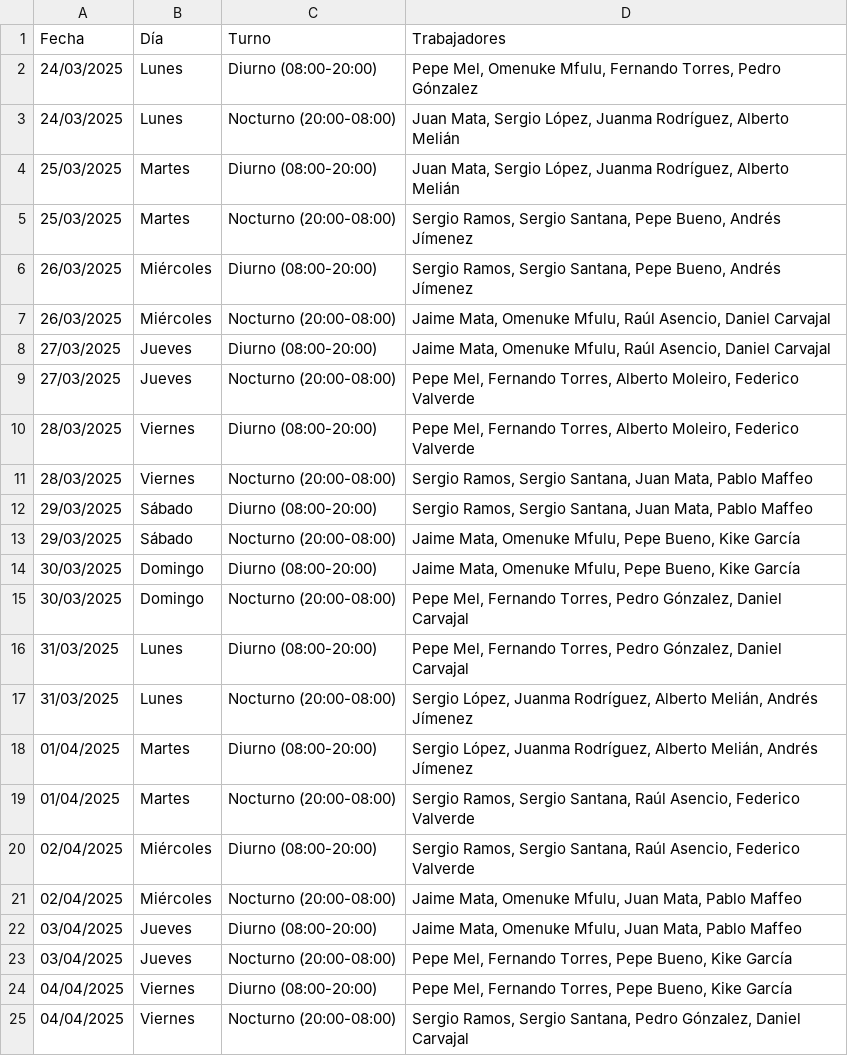
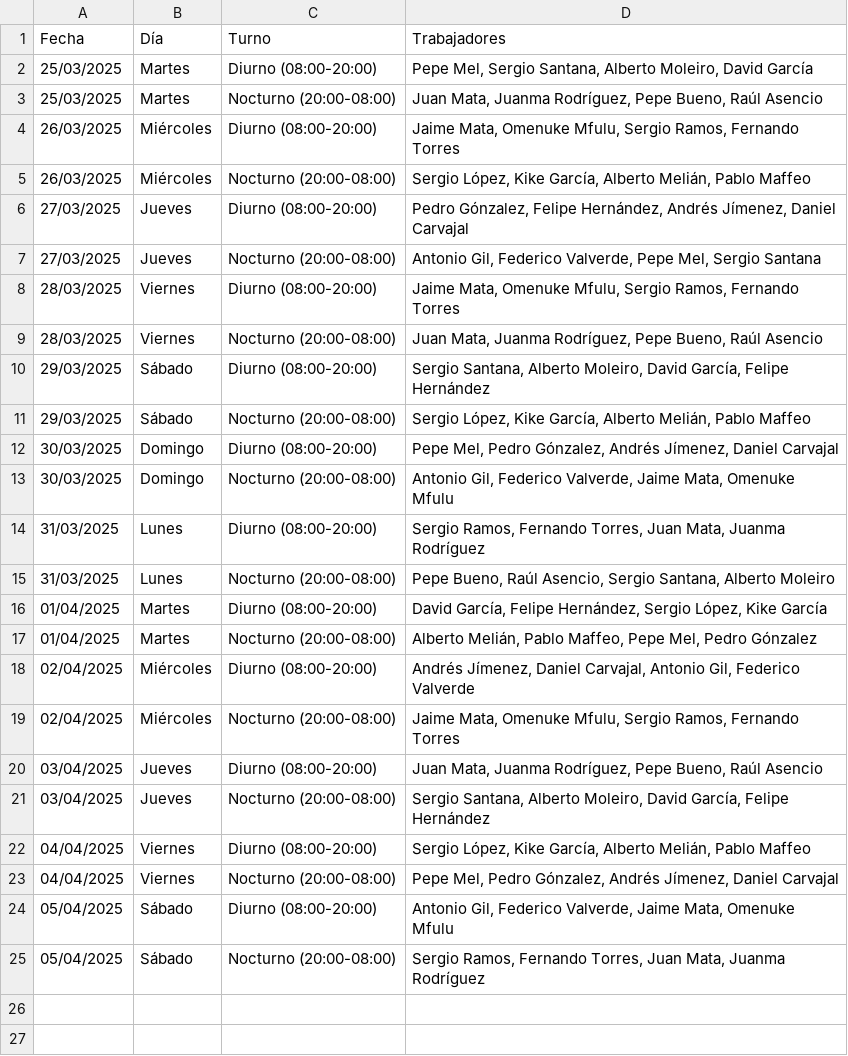
Before and after one commit to danilp10/Gestor-de-turnos, a CSV file: planificaciones_generadas/temp_planificacion_incendio.csv, drawn as a sheet.

```diff
--- a/planificaciones_generadas/temp_planificacion_incendio.csv
+++ b/planificaciones_generadas/temp_planificacion_incendio.csv
@@ -1,25 +1,25 @@
 Fecha,Día,Turno,Trabajadores
-24/03/2025,Lunes,Diurno (08:00-20:00),"Pepe Mel, Omenuke Mfulu, Fernando Torres, Pedro Gónzalez"
-24/03/2025,Lunes,Nocturno (20:00-08:00),"Juan Mata, Sergio López, Juanma Rodríguez, Alberto Melián"
-25/03/2025,Martes,Diurno (08:00-20:00),"Juan Mata, Sergio López, Juanma Rodríguez, Alberto Melián"
-25/03/2025,Martes,Nocturno (20:00-08:00),"Sergio Ramos, Sergio Santana, Pepe Bueno, Andrés Jímenez"
-26/03/2025,Miércoles,Diurno (08:00-20:00),"Sergio Ramos, Sergio Santana, Pepe Bueno, Andrés Jímenez"
-26/03/2025,Miércoles,Nocturno (20:00-08:00),"Jaime Mata, Omenuke Mfulu, Raúl Asencio, Daniel Carvajal"
-27/03/2025,Jueves,Diurno (08:00-20:00),"Jaime Mata, Omenuke Mfulu, Raúl Asencio, Daniel Carvajal"
-27/03/2025,Jueves,Nocturno (20:00-08:00),"Pepe Mel, Fernando Torres, Alberto Moleiro, Federico Valverde"
-28/03/2025,Viernes,Diurno (08:00-20:00),"Pepe Mel, Fernando Torres, Alberto Moleiro, Federico Valverde"
-28/03/2025,Viernes,Nocturno (20:00-08:00),"Sergio Ramos, Sergio Santana, Juan Mata, Pablo Maffeo"
-29/03/2025,Sábado,Diurno (08:00-20:00),"Sergio Ramos, Sergio Santana, Juan Mata, Pablo Maffeo"
-29/03/2025,Sábado,Nocturno (20:00-08:00),"Jaime Mata, Omenuke Mfulu, Pepe Bueno, Kike García"
-30/03/2025,Domingo,Diurno (08:00-20:00),"Jaime Mata, Omenuke Mfulu, Pepe Bueno, Kike García"
-30/03/2025,Domingo,Nocturno (20:00-08:00),"Pepe Mel, Fernando Torres, Pedro Gónzalez, Daniel Carvajal"
-31/03/2025,Lunes,Diurno (08:00-20:00),"Pepe Mel, Fernando Torres, Pedro Gónzalez, Daniel Carvajal"
-31/03/2025,Lunes,Nocturno (20:00-08:00),"Sergio López, Juanma Rodríguez, Alberto Melián, Andrés Jímenez"
-01/04/2025,Martes,Diurno (08:00-20:00),"Sergio López, Juanma Rodríguez, Alberto Melián, Andrés Jímenez"
-01/04/2025,Martes,Nocturno (20:00-08:00),"Sergio Ramos, Sergio Santana, Raúl Asencio, Federico Valverde"
-02/04/2025,Miércoles,Diurno (08:00-20:00),"Sergio Ramos, Sergio Santana, Raúl Asencio, Federico Valverde"
-02/04/2025,Miércoles,Nocturno (20:00-08:00),"Jaime Mata, Omenuke Mfulu, Juan Mata, Pablo Maffeo"
-03/04/2025,Jueves,Diurno (08:00-20:00),"Jaime Mata, Omenuke Mfulu, Juan Mata, Pablo Maffeo"
-03/04/2025,Jueves,Nocturno (20:00-08:00),"Pepe Mel, Fernando Torres, Pepe Bueno, Kike García"
-04/04/2025,Viernes,Diurno (08:00-20:00),"Pepe Mel, Fernando Torres, Pepe Bueno, Kike García"
-04/04/2025,Viernes,Nocturno (20:00-08:00),"Sergio Ramos, Sergio Santana, Pedro Gónzalez, Daniel Carvajal"
+25/03/2025,Martes,Diurno (08:00-20:00),"Pepe Mel, Sergio Santana, Alberto Moleiro, David García"
+25/03/2025,Martes,Nocturno (20:00-08:00),"Juan Mata, Juanma Rodríguez, Pepe Bueno, Raúl Asencio"
+26/03/2025,Miércoles,Diurno (08:00-20:00),"Jaime Mata, Omenuke Mfulu, Sergio Ramos, Fernando Torres"
+26/03/2025,Miércoles,Nocturno (20:00-08:00),"Sergio López, Kike García, Alberto Melián, Pablo Maffeo"
+27/03/2025,Jueves,Diurno (08:00-20:00),"Pedro Gónzalez, Felipe Hernández, Andrés Jímenez, Daniel Carvajal"
+27/03/2025,Jueves,Nocturno (20:00-08:00),"Antonio Gil, Federico Valverde, Pepe Mel, Sergio Santana"
+28/03/2025,Viernes,Diurno (08:00-20:00),"Jaime Mata, Omenuke Mfulu, Sergio Ramos, Fernando Torres"
+28/03/2025,Viernes,Nocturno (20:00-08:00),"Juan Mata, Juanma Rodríguez, Pepe Bueno, Raúl Asencio"
+29/03/2025,Sábado,Diurno (08:00-20:00),"Sergio Santana, Alberto Moleiro, David García, Felipe Hernández"
+29/03/2025,Sábado,Nocturno (20:00-08:00),"Sergio López, Kike García, Alberto Melián, Pablo Maffeo"
+30/03/2025,Domingo,Diurno (08:00-20:00),"Pepe Mel, Pedro Gónzalez, Andrés Jímenez, Daniel Carvajal"
+30/03/2025,Domingo,Nocturno (20:00-08:00),"Antonio Gil, Federico Valverde, Jaime Mata, Omenuke Mfulu"
+31/03/2025,Lunes,Diurno (08:00-20:00),"Sergio Ramos, Fernando Torres, Juan Mata, Juanma Rodríguez"
+31/03/2025,Lunes,Nocturno (20:00-08:00),"Pepe Bueno, Raúl Asencio, Sergio Santana, Alberto Moleiro"
+01/04/2025,Martes,Diurno (08:00-20:00),"David García, Felipe Hernández, Sergio López, Kike García"
+01/04/2025,Martes,Nocturno (20:00-08:00),"Alberto Melián, Pablo Maffeo, Pepe Mel, Pedro Gónzalez"
+02/04/2025,Miércoles,Diurno (08:00-20:00),"Andrés Jímenez, Daniel Carvajal, Antonio Gil, Federico Valverde"
+02/04/2025,Miércoles,Nocturno (20:00-08:00),"Jaime Mata, Omenuke Mfulu, Sergio Ramos, Fernando Torres"
+03/04/2025,Jueves,Diurno (08:00-20:00),"Juan Mata, Juanma Rodríguez, Pepe Bueno, Raúl Asencio"
+03/04/2025,Jueves,Nocturno (20:00-08:00),"Sergio Santana, Alberto Moleiro, David García, Felipe Hernández"
+04/04/2025,Viernes,Diurno (08:00-20:00),"Sergio López, Kike García, Alberto Melián, Pablo Maffeo"
+04/04/2025,Viernes,Nocturno (20:00-08:00),"Pepe Mel, Pedro Gónzalez, Andrés Jímenez, Daniel Carvajal"
+05/04/2025,Sábado,Diurno (08:00-20:00),"Antonio Gil, Federico Valverde, Jaime Mata, Omenuke Mfulu"
+05/04/2025,Sábado,Nocturno (20:00-08:00),"Sergio Ramos, Fernando Torres, Juan Mata, Juanma Rodríguez"
```
Also changed, not shown: planificaciones_generadas/temp_planificacion_no_incendio.csv, 2 other files.
